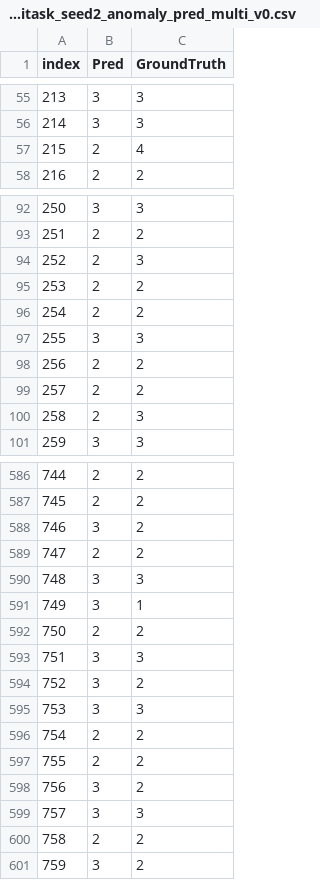
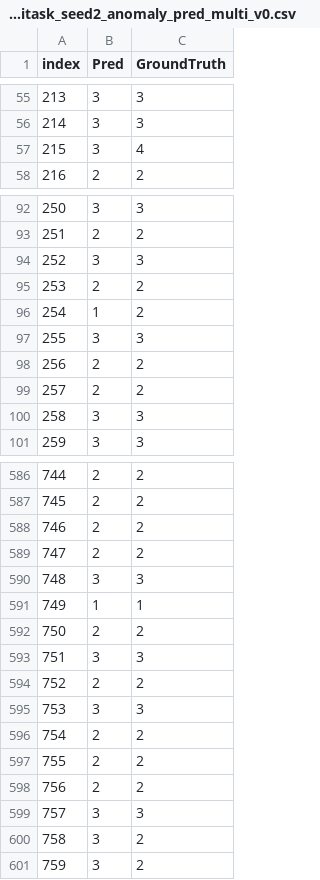
Before and after one commit to f20221436/diagf, a CSV file: data/gaia/demo/demo_1100/dgl/stratification_10/9/preds/multitask_seed2_anomaly_pred_multi_v0.csv, drawn as a sheet; only a part is shown, gaps mark what is left out; the diff covers the shown part only.

```diff
--- a/data/gaia/demo/demo_1100/dgl/stratification_10/9/preds/multitask_seed2_anomaly_pred_multi_v0.csv
+++ b/data/gaia/demo/demo_1100/dgl/stratification_10/9/preds/multitask_seed2_anomaly_pred_multi_v0.csv
@@ -56,3 +56,3 @@ index,Pred,GroundTruth
 214,3,3
-215,2,4
+215,3,4
 216,2,2
@@ -93,5 +93,5 @@ index,Pred,GroundTruth
 251,2,2
-252,2,3
+252,3,3
 253,2,2
-254,2,2
+254,1,2
 255,3,3
@@ -99,3 +99,3 @@ index,Pred,GroundTruth
 257,2,2
-258,2,3
+258,3,3
 259,3,3
@@ -587,9 +587,9 @@ index,Pred,GroundTruth
 745,2,2
-746,3,2
+746,2,2
 747,2,2
 748,3,3
-749,3,1
+749,1,1
 750,2,2
 751,3,3
-752,3,2
+752,2,2
 753,3,3
@@ -597,5 +597,5 @@ index,Pred,GroundTruth
 755,2,2
-756,3,2
+756,2,2
 757,3,3
-758,2,2
+758,3,2
 759,3,2
```
Also changed, not shown: 70 edited cells elsewhere in this file, data/gaia/demo/demo_1100/dgl/stratification_10/9/preds/multitask_seed2_instance_pred_multi_v0.csv, 5 other files.
